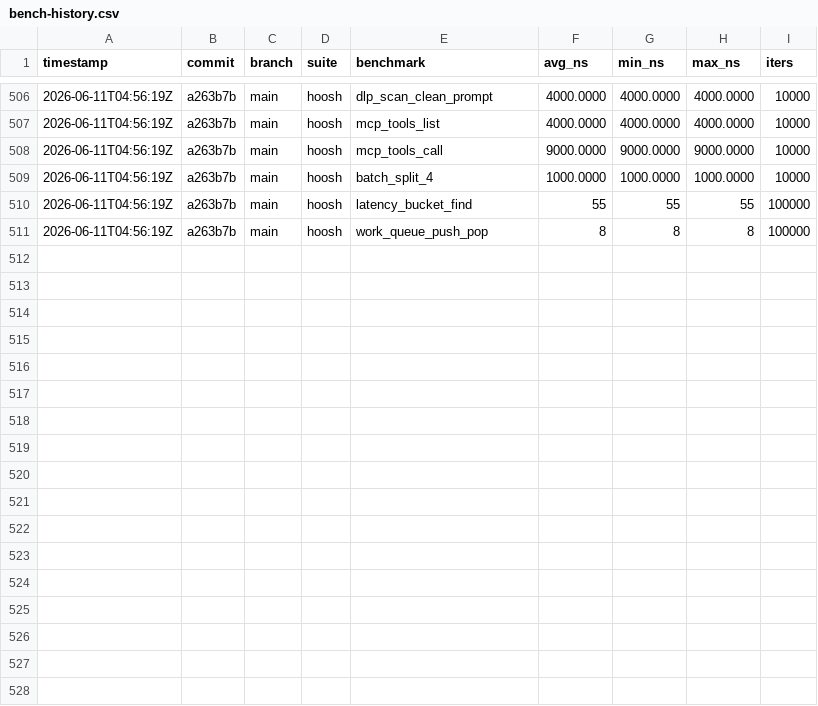
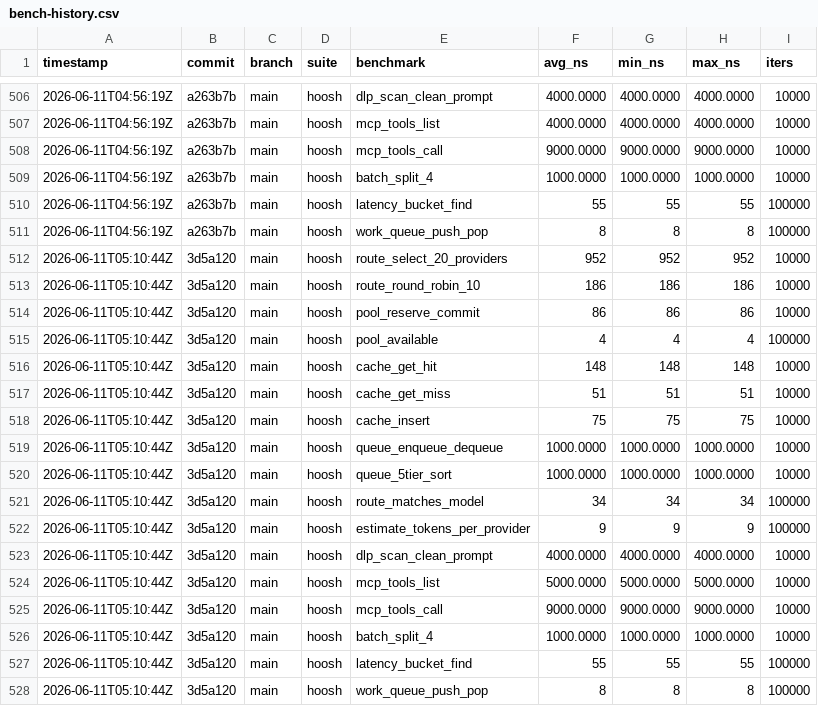
Before and after one commit to MacCracken/hoosh, a CSV file: bench-history.csv, drawn as a sheet; only a part is shown, gaps mark what is left out.

```diff
--- a/bench-history.csv
+++ b/bench-history.csv
@@ -511 +511,18 @@ timestamp,commit,branch,suite,benchmark,avg_ns,min_ns,max_ns,iters
 2026-06-11T04:56:19Z,a263b7b,main,hoosh,work_queue_push_pop,8,8,8,100000
+2026-06-11T05:10:44Z,3d5a120,main,hoosh,route_select_20_providers,952,952,952,10000
+2026-06-11T05:10:44Z,3d5a120,main,hoosh,route_round_robin_10,186,186,186,10000
+2026-06-11T05:10:44Z,3d5a120,main,hoosh,pool_reserve_commit,86,86,86,10000
+2026-06-11T05:10:44Z,3d5a120,main,hoosh,pool_available,4,4,4,100000
+2026-06-11T05:10:44Z,3d5a120,main,hoosh,cache_get_hit,148,148,148,10000
+2026-06-11T05:10:44Z,3d5a120,main,hoosh,cache_get_miss,51,51,51,10000
+2026-06-11T05:10:44Z,3d5a120,main,hoosh,cache_insert,75,75,75,10000
+2026-06-11T05:10:44Z,3d5a120,main,hoosh,queue_enqueue_dequeue,1000.0000,1000.0000,1000.0000,10000
+2026-06-11T05:10:44Z,3d5a120,main,hoosh,queue_5tier_sort,1000.0000,1000.0000,1000.0000,10000
+2026-06-11T05:10:44Z,3d5a120,main,hoosh,route_matches_model,34,34,34,100000
+2026-06-11T05:10:44Z,3d5a120,main,hoosh,estimate_tokens_per_provider,9,9,9,100000
+2026-06-11T05:10:44Z,3d5a120,main,hoosh,dlp_scan_clean_prompt,4000.0000,4000.0000,4000.0000,10000
+2026-06-11T05:10:44Z,3d5a120,main,hoosh,mcp_tools_list,5000.0000,5000.0000,5000.0000,10000
+2026-06-11T05:10:44Z,3d5a120,main,hoosh,mcp_tools_call,9000.0000,9000.0000,9000.0000,10000
+2026-06-11T05:10:44Z,3d5a120,main,hoosh,batch_split_4,1000.0000,1000.0000,1000.0000,10000
+2026-06-11T05:10:44Z,3d5a120,main,hoosh,latency_bucket_find,55,55,55,100000
+2026-06-11T05:10:44Z,3d5a120,main,hoosh,work_queue_push_pop,8,8,8,100000
```
Also changed, not shown: 8 other files.
